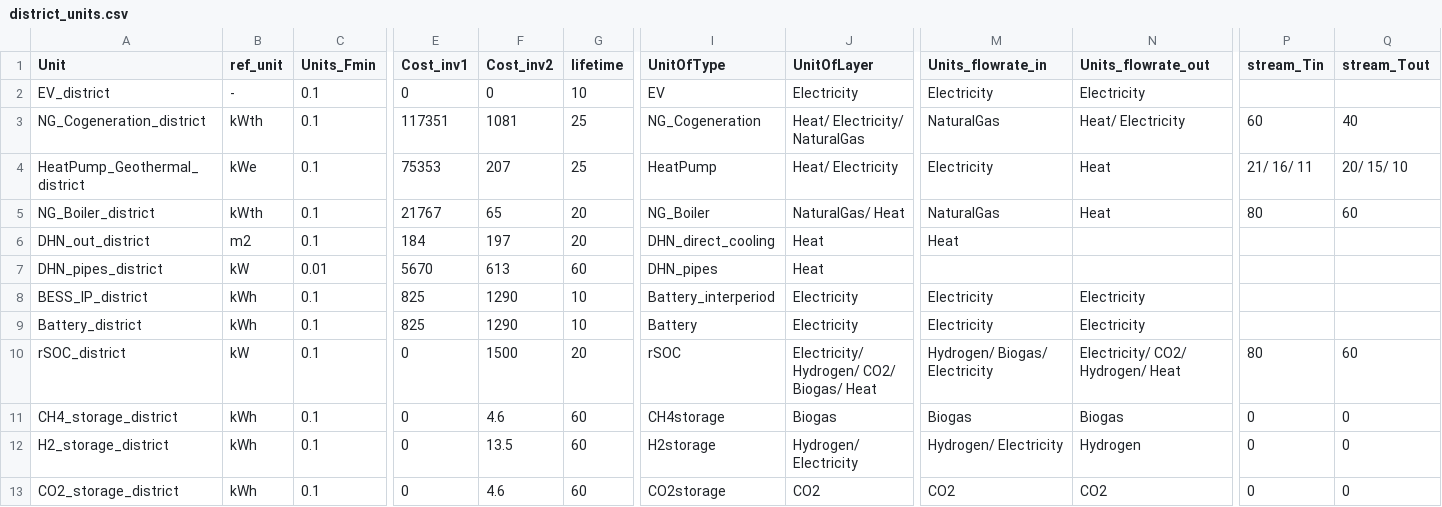
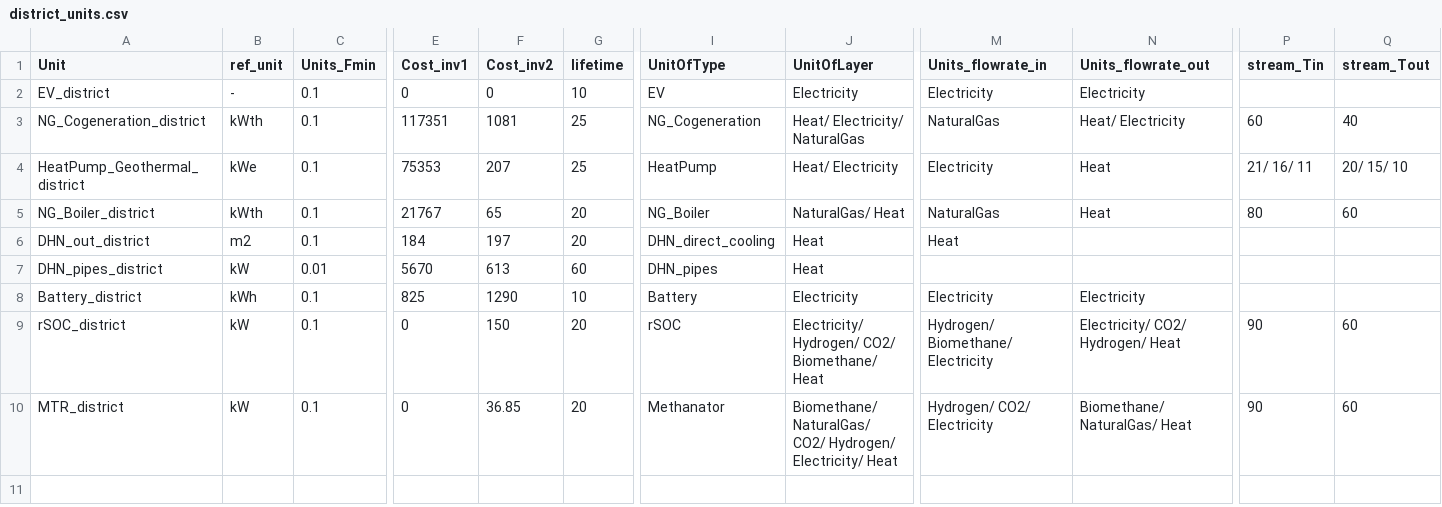
Before and after one commit to IPESE/REHO, a CSV file: reho/data/infrastructure/district_units.csv, drawn as a sheet; only a part is shown, gaps mark what is left out; removed rows and columns are numbered as before the commit, all else as after; rows hold the shown columns only; the diff names each change by its address in the sheet, - before the commit and + after, or states it on an @@ line.

Commit message:
Updated district units, IP units and data .csv management

```diff
--- a/reho/data/infrastructure/district_units.csv
+++ b/reho/data/infrastructure/district_units.csv
-row 8: BESS_IP_district | kWh | 0.1 | 825 | 1290 | 10 | Battery_interperiod | Electricity | Electricity | Electricity
-F9 (Cost_inv2): 1500
+F9 (Cost_inv2): 150
-J9 (UnitOfLayer): Electricity/ Hydrogen/ CO2/ Biogas/ Heat
+J9 (UnitOfLayer): Electricity/ Hydrogen/ CO2/ Biomethane/ Heat
-M9 (Units_flowrate_in): Hydrogen/ Biogas/ Electricity
+M9 (Units_flowrate_in): Hydrogen/ Biomethane/ Electricity
-P9 (stream_Tin): 80
+P9 (stream_Tin): 90
-row 11: CH4_storage_district | kWh | 0.1 | 0 | 4.6 | 60 | CH4storage | Biogas | Biogas | Biogas | 0 | 0
-A10 (Unit): H2_storage_district
+A10 (Unit): MTR_district
-B10 (ref_unit): kWh
+B10 (ref_unit): kW
-F10 (Cost_inv2): 13.5
+F10 (Cost_inv2): 36.85
-G10 (lifetime): 60
+G10 (lifetime): 20
-I10 (UnitOfType): H2storage
+I10 (UnitOfType): Methanator
-J10 (UnitOfLayer): Hydrogen/ Electricity
+J10 (UnitOfLayer): Biomethane/ NaturalGas/ CO2/ Hydrogen/ Electricity/ Heat
-M10 (Units_flowrate_in): Hydrogen/ Electricity
+M10 (Units_flowrate_in): Hydrogen/ CO2/ Electricity
-N10 (Units_flowrate_out): Hydrogen
+N10 (Units_flowrate_out): Biomethane/ NaturalGas/ Heat
-P10 (stream_Tin): 0
+P10 (stream_Tin): 90
-Q10 (stream_Tout): 0
+Q10 (stream_Tout): 60
-row 13: CO2_storage_district | kWh | 0.1 | 0 | 4.6 | 60 | CO2storage | CO2 | CO2 | CO2 | 0 | 0
```
Also changed, not shown: reho/data/infrastructure/building_units.csv, reho/data/infrastructure/development.csv, 17 other files.
